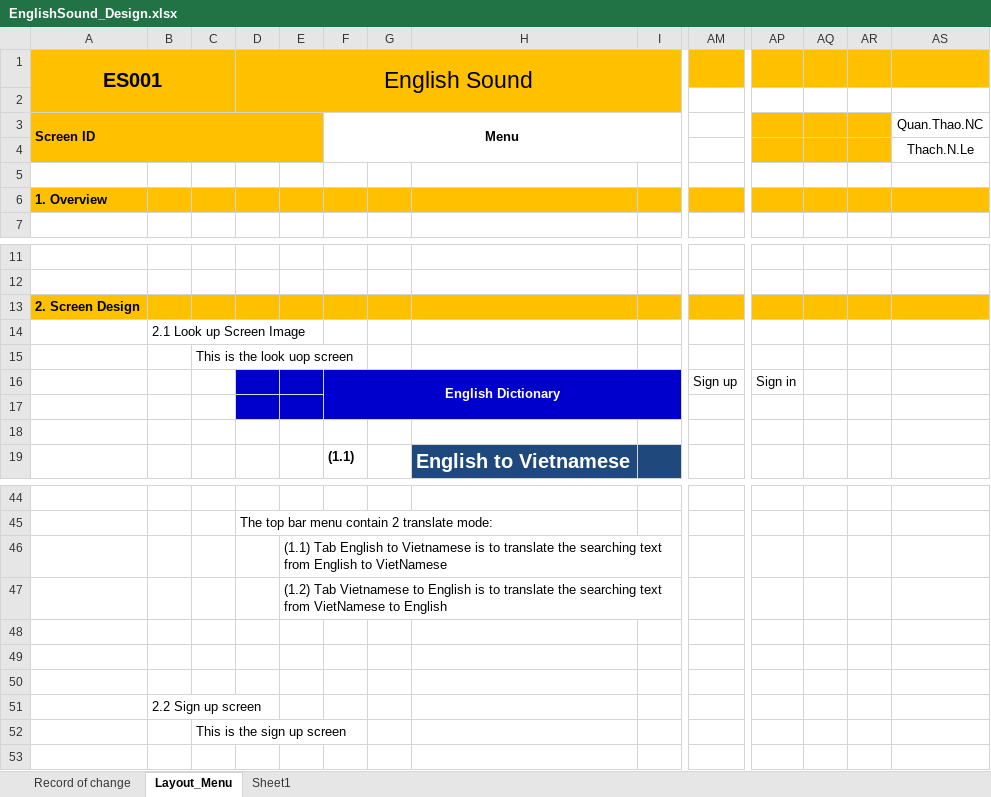
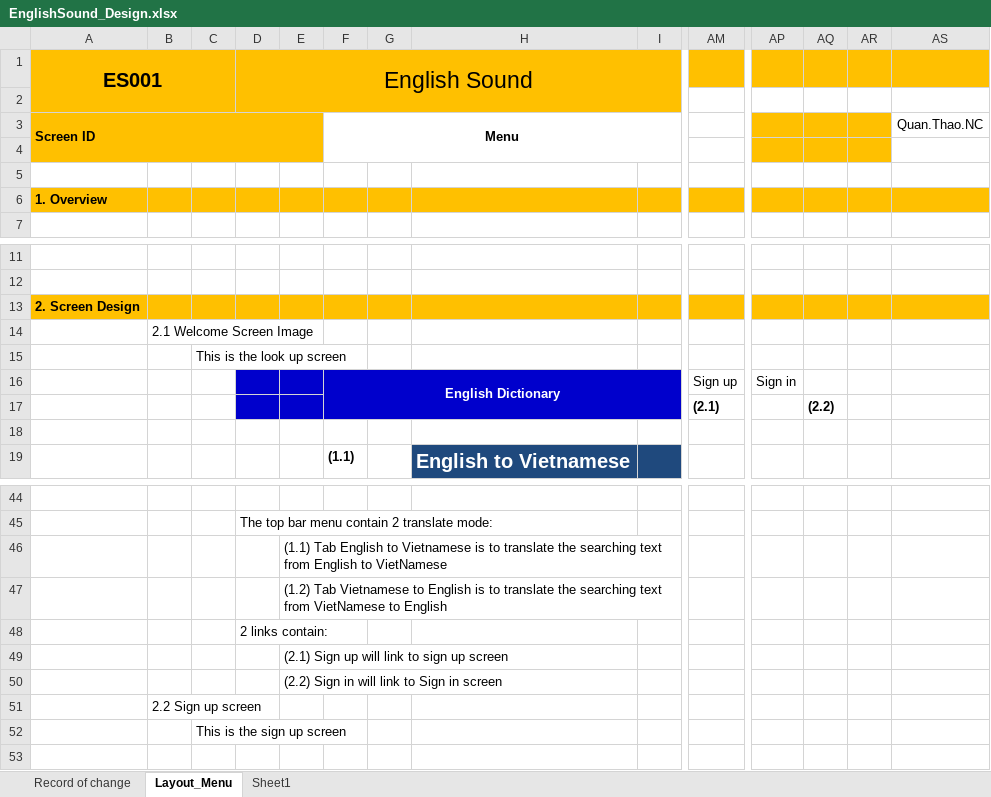
Before and after one commit to thachln/word-of-the-day, an Excel workbook: doc/design/layout/EnglishSound_Design.xlsx, sheet Layout_Menu, drawn as a sheet; only a part is shown, gaps mark what is left out; values as stored, in another font and other column widths than the file's, no borders; charts and pictures not drawn; rows hold the shown columns only; the diff names each change by its address in the sheet, - before the commit and + after, or states it on an @@ line.

Commit message:
Layout design

```diff
--- a/doc/design/layout/EnglishSound_Design.xlsx (sheet Layout_Menu)
+++ b/doc/design/layout/EnglishSound_Design.xlsx (sheet Layout_Menu)
-AS4: Thach.N.Le
+AS4: (empty)
-B14: 2.1 Look up Screen Image
+B14: 2.1 Welcome Screen Image
-C15: This is the look uop screen
+C15: This is the look up screen
-row 17: (empty)
+row 17:  |  |  |  |  |  |  |  |  | (2.1) |  | (2.2)
-D48 (English Sound): (empty)
+D48 (English Sound): 2 links contain:
-E49: (empty)
+E49: (2.1) Sign up will link to sign up screen
-E50: (empty)
+E50: (2.2) Sign in will link to Sign in screen
```
Also changed, not shown: sheet Record of change, charts or pictures.
